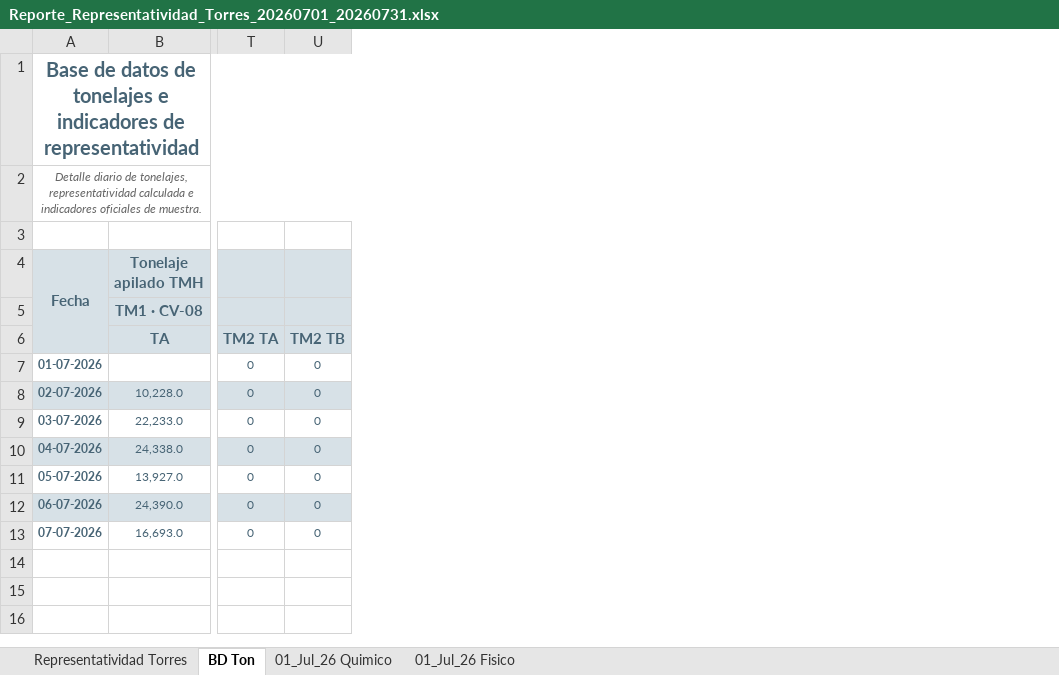
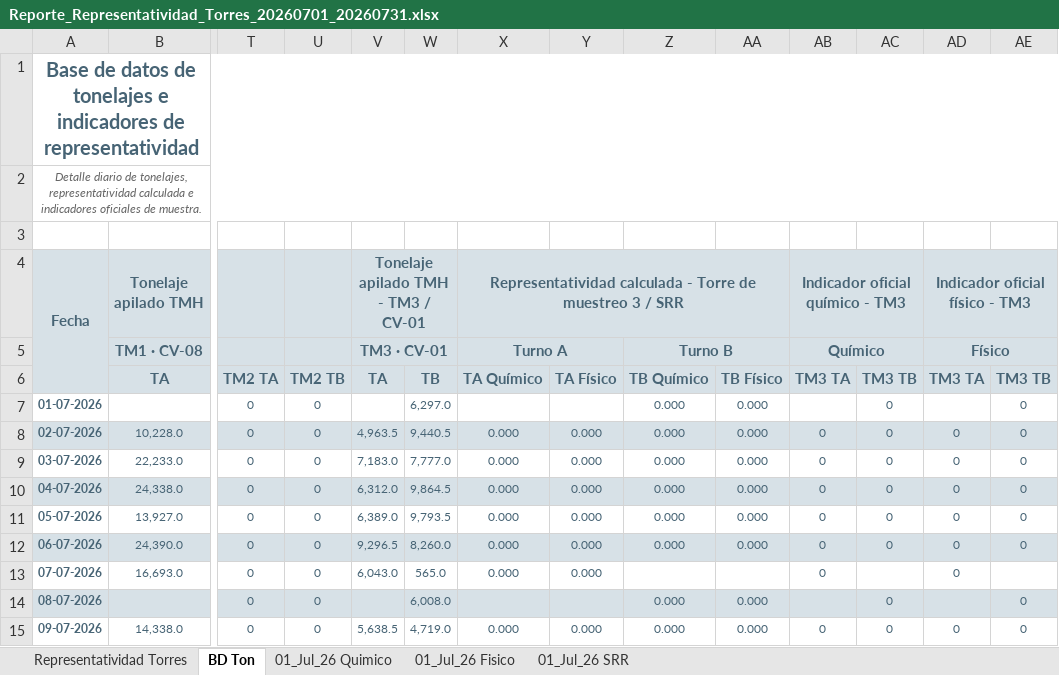
Before and after one commit to furetasimplex/DashReportabilidadSIIRUreta-, an Excel workbook: report_export/exports/Reporte_Representatividad_Torres_20260701_20260731.xlsx, sheet BD Ton, drawn as a sheet; only a part is shown, gaps mark what is left out; values as stored, in another font and other column widths than the file's, no borders; rows hold the shown columns only; the diff names each change by its address in the sheet, - before the commit and + after, or states it on an @@ line.

```diff
--- a/report_export/exports/Reporte_Representatividad_Torres_20260701_20260731.xlsx (sheet BD Ton)
+++ b/report_export/exports/Reporte_Representatividad_Torres_20260701_20260731.xlsx (sheet BD Ton)
+sheet tab: 01_Jul_26 SRR
+column V, rows 4-13: Tonelaje apilado TMH - TM3 / CV-01 | TM3 · CV-01 | TA |  | 4,963.5 | 7,183.0 | 6,312.0 | 6,389.0 | 9,296.5 | 6,043.0
+column W, rows 6-13: TB | 6,297.0 | 9,440.5 | 7,777.0 | 9,864.5 | 9,793.5 | 8,260.0 | 565.0
+column X, rows 4-13: Representatividad calculada - Torre de muestreo 3 / SRR | Turno A | TA Químico |  | 0.000 | 0.000 | 0.000 | 0.000 | 0.000 | 0.000
+column Y, rows 6-13: TA Físico |  | 0.000 | 0.000 | 0.000 | 0.000 | 0.000 | 0.000
+column Z, rows 5-12: Turno B | TB Químico | 0.000 | 0.000 | 0.000 | 0.000 | 0.000 | 0.000
+column AA, rows 6-12: TB Físico | 0.000 | 0.000 | 0.000 | 0.000 | 0.000 | 0.000
+column AB, rows 4-13: Indicador oficial químico - TM3 | Químico | TM3 TA |  | 0 | 0 | 0 | 0 | 0 | 0
+column AC, rows 6-12: TM3 TB | 0 | 0 | 0 | 0 | 0 | 0
+column AD, rows 4-13: Indicador oficial físico - TM3 | Físico | TM3 TA |  | 0 | 0 | 0 | 0 | 0 | 0
+column AE, rows 6-12: TM3 TB | 0 | 0 | 0 | 0 | 0 | 0
+row 14: 08-07-2026 |  | 0 | 0 |  | 6,008.0 |  |  | 0.000 | 0.000 |  | 0 |  | 0
+row 15: 09-07-2026 | 14,338.0 | 0 | 0 | 5,638.5 | 4,719.0 | 0.000 | 0.000 | 0.000 | 0.000 | 0 | 0 | 0 | 0
```
Also changed, not shown: sheet 01_Jul_26 Quimico, sheet 01_Jul_26 Fisico, sheet Representatividad Torres, hidden cells, charts or pictures, 30 other files.
